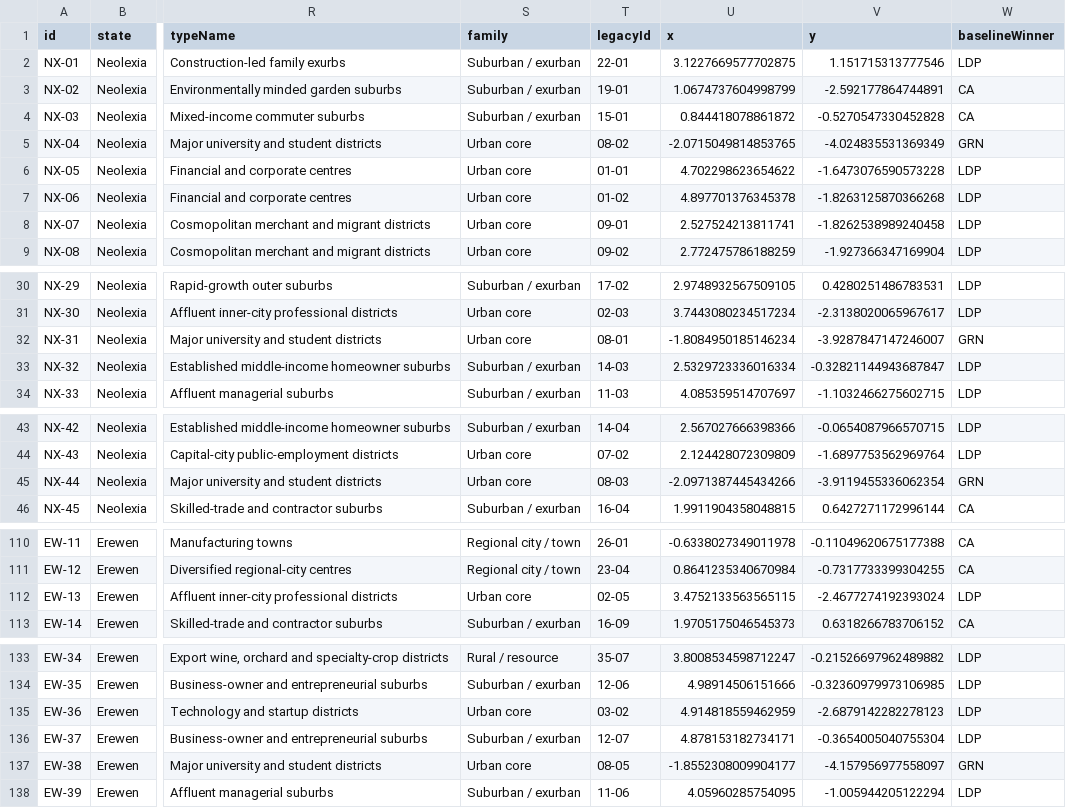
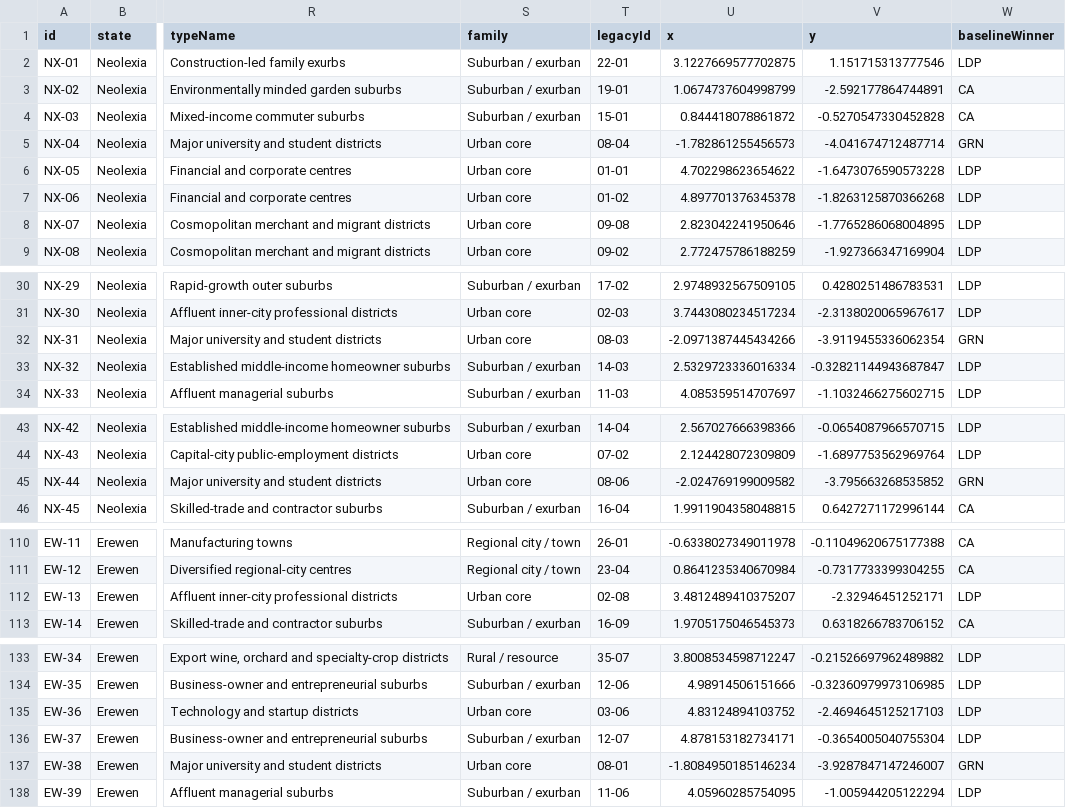
Before and after one commit to lenno15697/Wizlandia-Elections, a CSV file: district_register.csv, drawn as a sheet; only a part is shown, gaps mark what is left out; the diff covers the shown part only; the diff names each change by its address in the sheet, - before the commit and + after, or states it on an @@ line.

```diff
--- a/district_register.csv
+++ b/district_register.csv
-T5 (legacyId): 08-02
+T5 (legacyId): 08-04
-U5 (x): -2.0715049814853765
+U5 (x): -1.782861255456573
-V5 (y): -4.024835531369349
+V5 (y): -4.041674712487714
-T8 (legacyId): 09-01
+T8 (legacyId): 09-08
-U8 (x): 2.527524213811741
+U8 (x): 2.823042241950646
-V8 (y): -1.8262538989240458
+V8 (y): -1.7765286068004895
-T32 (legacyId): 08-01
+T32 (legacyId): 08-03
-U32 (x): -1.8084950185146234
+U32 (x): -2.0971387445434266
-V32 (y): -3.9287847147246007
+V32 (y): -3.9119455336062354
-T45 (legacyId): 08-03
+T45 (legacyId): 08-06
-U45 (x): -2.0971387445434266
+U45 (x): -2.024769199009582
-V45 (y): -3.9119455336062354
+V45 (y): -3.795663268535852
-T112 (legacyId): 02-05
+T112 (legacyId): 02-08
-U112 (x): 3.4752133563565115
+U112 (x): 3.4812489410375207
-V112 (y): -2.4677274192393024
+V112 (y): -2.32946451252171
-T135 (legacyId): 03-02
+T135 (legacyId): 03-06
-U135 (x): 4.914818559462959
+U135 (x): 4.83124894103752
-V135 (y): -2.6879142282278123
+V135 (y): -2.4694645125217103
-T137 (legacyId): 08-05
+T137 (legacyId): 08-01
-U137 (x): -1.8552308009904177
+U137 (x): -1.8084950185146234
-V137 (y): -4.157956977558097
+V137 (y): -3.9287847147246007
```
Also changed, not shown: 15 edited cells elsewhere in this file, 9 other files.
